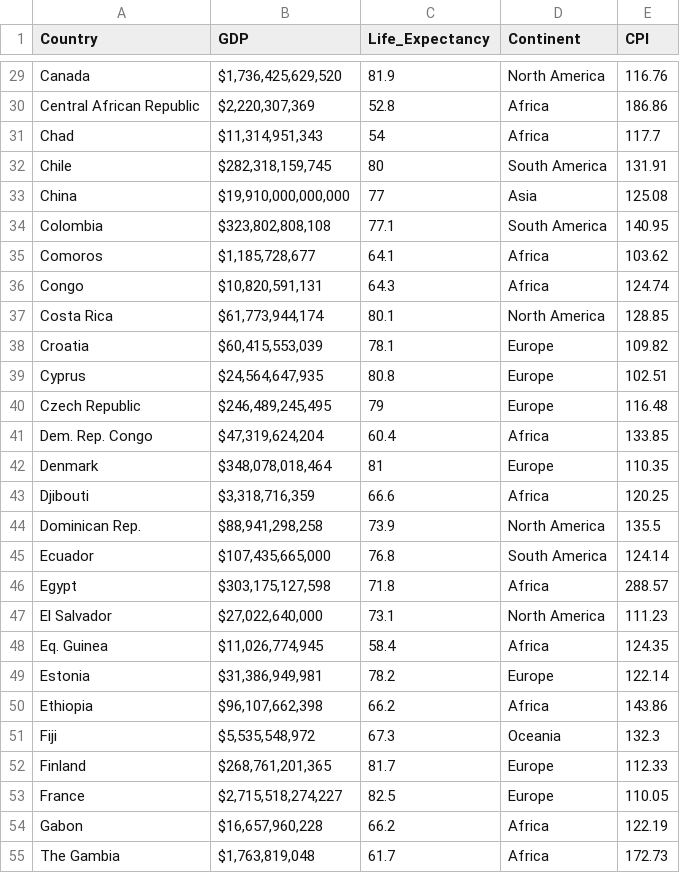
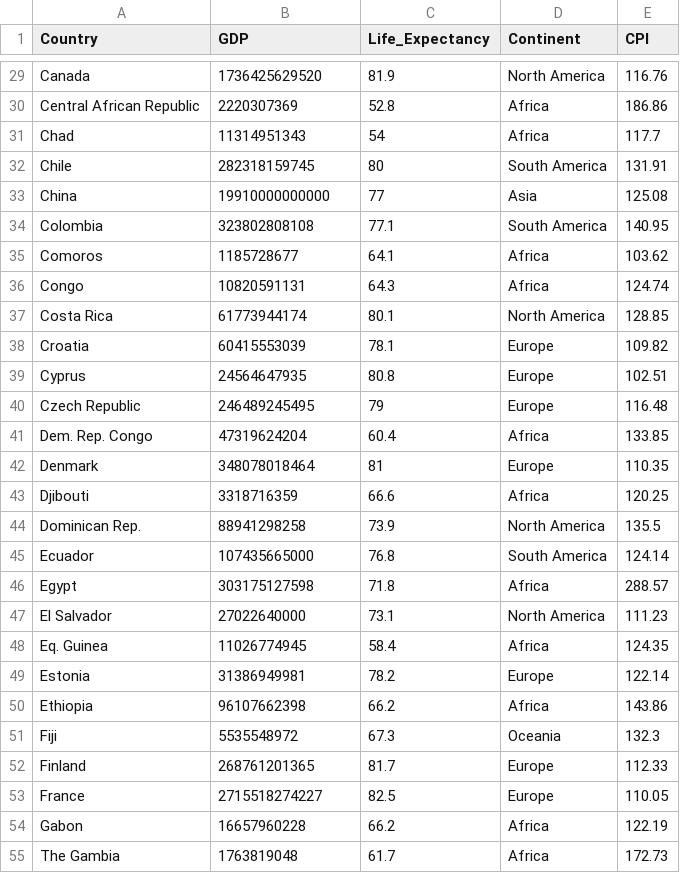
Before and after one commit to syeow1203/A2, a CSV file: bubble_chart/data/GDP.csv, drawn as a sheet; only a part is shown, gaps mark what is left out; the diff covers the shown part only; the diff names each change by its address in the sheet, - before the commit and + after, or states it on an @@ line.

```diff
--- a/bubble_chart/data/GDP.csv
+++ b/bubble_chart/data/GDP.csv
-B29 (GDP): $1,736,425,629,520
+B29 (GDP): 1736425629520
-B30 (GDP): $2,220,307,369
+B30 (GDP): 2220307369
-B31 (GDP): $11,314,951,343
+B31 (GDP): 11314951343
-B32 (GDP): $282,318,159,745
+B32 (GDP): 282318159745
-B33 (GDP): $19,910,000,000,000
+B33 (GDP): 19910000000000
-B34 (GDP): $323,802,808,108
+B34 (GDP): 323802808108
-B35 (GDP): $1,185,728,677
+B35 (GDP): 1185728677
-B36 (GDP): $10,820,591,131
+B36 (GDP): 10820591131
-B37 (GDP): $61,773,944,174
+B37 (GDP): 61773944174
-B38 (GDP): $60,415,553,039
+B38 (GDP): 60415553039
-B39 (GDP): $24,564,647,935
+B39 (GDP): 24564647935
-B40 (GDP): $246,489,245,495
+B40 (GDP): 246489245495
-B41 (GDP): $47,319,624,204
+B41 (GDP): 47319624204
-B42 (GDP): $348,078,018,464
+B42 (GDP): 348078018464
-B43 (GDP): $3,318,716,359
+B43 (GDP): 3318716359
-B44 (GDP): $88,941,298,258
+B44 (GDP): 88941298258
-B45 (GDP): $107,435,665,000
+B45 (GDP): 107435665000
-B46 (GDP): $303,175,127,598
+B46 (GDP): 303175127598
-B47 (GDP): $27,022,640,000
+B47 (GDP): 27022640000
-B48 (GDP): $11,026,774,945
+B48 (GDP): 11026774945
-B49 (GDP): $31,386,949,981
+B49 (GDP): 31386949981
-B50 (GDP): $96,107,662,398
+B50 (GDP): 96107662398
-B51 (GDP): $5,535,548,972
+B51 (GDP): 5535548972
-B52 (GDP): $268,761,201,365
+B52 (GDP): 268761201365
-B53 (GDP): $2,715,518,274,227
+B53 (GDP): 2715518274227
-B54 (GDP): $16,657,960,228
+B54 (GDP): 16657960228
-B55 (GDP): $1,763,819,048
+B55 (GDP): 1763819048
```
Also changed, not shown: 139 edited cells elsewhere in this file, 1 other file.
